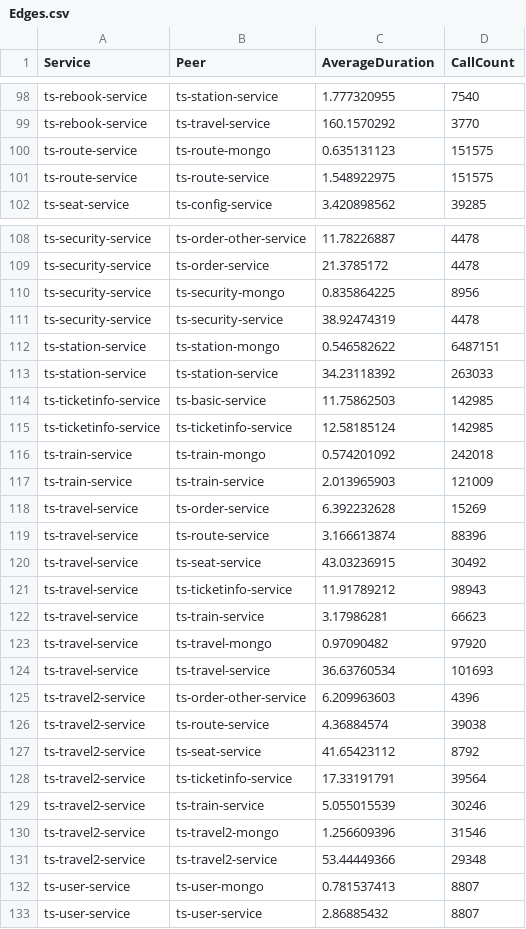
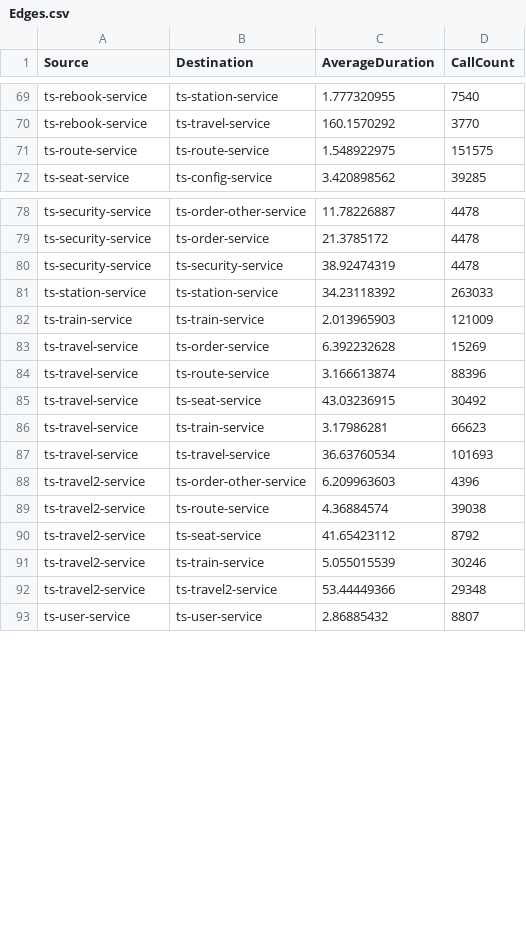
Before and after one commit to NandakishorV/FYP-demo, a CSV file: app/pre-built/tt/Edges.csv, drawn as a sheet; only a part is shown, gaps mark what is left out; the diff covers the shown part only.

```diff
--- a/app/pre-built/tt/Edges.csv
+++ b/app/pre-built/tt/Edges.csv
@@ -1 +1 @@
-Service,Peer,AverageDuration,CallCount
+Source,Destination,AverageDuration,CallCount
@@ -99,3 +70,2 @@ ts-rebook-service,ts-station-service,1.777320955,7540
 ts-rebook-service,ts-travel-service,160.1570292,3770
-ts-route-service,ts-route-mongo,0.635131123,151575
 ts-route-service,ts-route-service,1.548922975,151575
@@ -109,9 +79,4 @@ ts-security-service,ts-order-other-service,11.78226887,4478
 ts-security-service,ts-order-service,21.3785172,4478
-ts-security-service,ts-security-mongo,0.835864225,8956
 ts-security-service,ts-security-service,38.92474319,4478
-ts-station-service,ts-station-mongo,0.546582622,6487151
 ts-station-service,ts-station-service,34.23118392,263033
-ts-ticketinfo-service,ts-basic-service,11.75862503,142985
-ts-ticketinfo-service,ts-ticketinfo-service,12.58185124,142985
-ts-train-service,ts-train-mongo,0.574201092,242018
 ts-train-service,ts-train-service,2.013965903,121009
@@ -120,5 +85,3 @@ ts-travel-service,ts-route-service,3.166613874,88396
 ts-travel-service,ts-seat-service,43.03236915,30492
-ts-travel-service,ts-ticketinfo-service,11.91789212,98943
 ts-travel-service,ts-train-service,3.17986281,66623
-ts-travel-service,ts-travel-mongo,0.97090482,97920
 ts-travel-service,ts-travel-service,36.63760534,101693
@@ -127,7 +90,4 @@ ts-travel2-service,ts-route-service,4.36884574,39038
 ts-travel2-service,ts-seat-service,41.65423112,8792
-ts-travel2-service,ts-ticketinfo-service,17.33191791,39564
 ts-travel2-service,ts-train-service,5.055015539,30246
-ts-travel2-service,ts-travel2-mongo,1.256609396,31546
 ts-travel2-service,ts-travel2-service,53.44449366,29348
-ts-user-service,ts-user-mongo,0.781537413,8807
 ts-user-service,ts-user-service,2.86885432,8807
```
Also changed, not shown: 29 removed rows elsewhere in this file, app/pre-built/tt/Nodes.csv, 3 other files.
